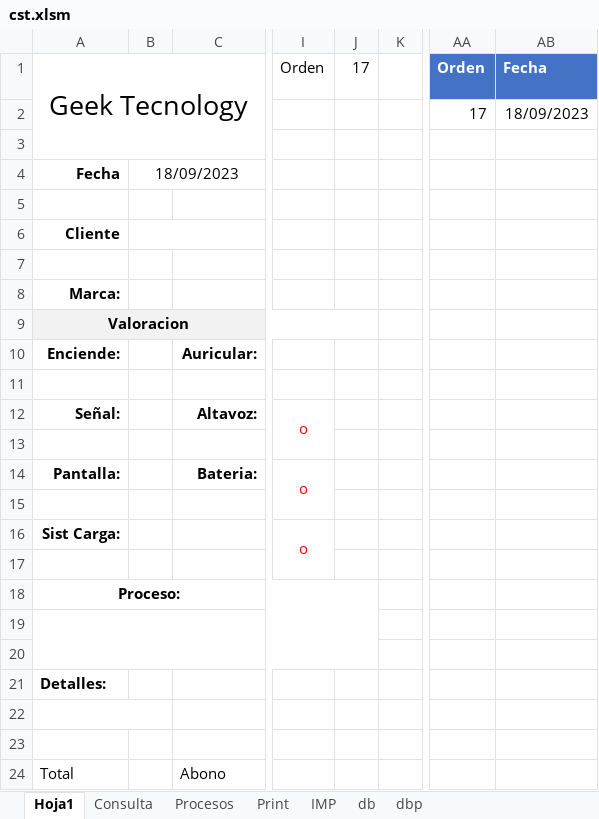
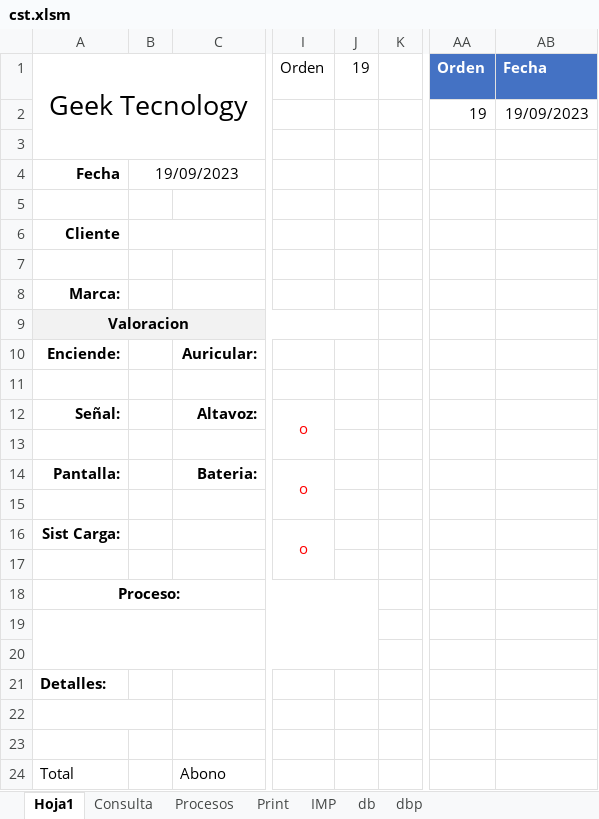
Before and after one commit to armandLizarazo/gtech, an Excel workbook: jonathan/cst.xlsm, sheet Hoja1, drawn as a sheet; only a part is shown, gaps mark what is left out; values as stored, in another font and other column widths than the file's, no borders; charts and pictures and conditional formats not drawn; the diff names each change by its address in the sheet, - before the commit and + after, or states it on an @@ line.

```diff
--- a/jonathan/cst.xlsm (sheet Hoja1)
+++ b/jonathan/cst.xlsm (sheet Hoja1)
-J1: 17
+J1: 19
-AA2 (Orden): 17
+AA2 (Orden): 19
-AB2 (Fecha): 18/09/2023
+AB2 (Fecha): 19/09/2023
-B4: 18/09/2023
+B4: 19/09/2023
```
Also changed, not shown: sheet db, sheet Print, sheet Procesos, 2 other files.
